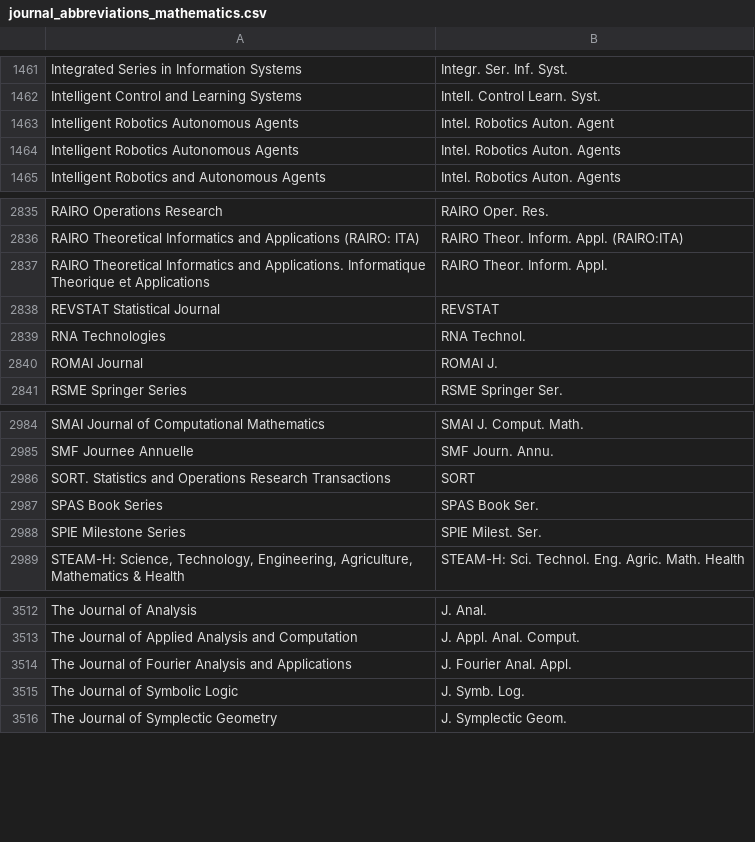
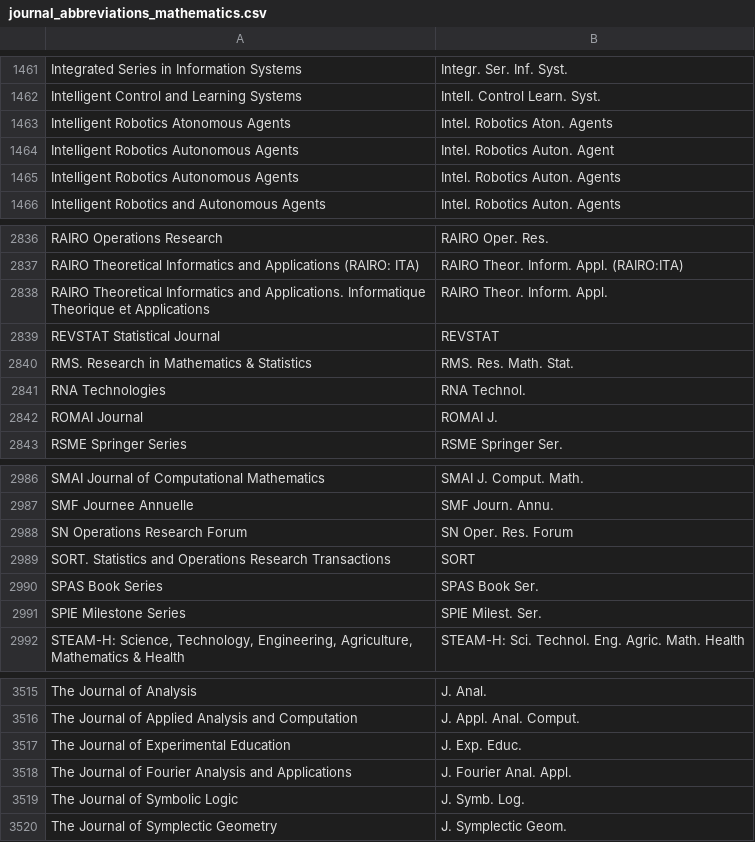
Before and after one commit to JabRef/abbrv.jabref.org, a CSV file: journals/journal_abbreviations_mathematics.csv, drawn as a sheet; only a part is shown, gaps mark what is left out.

```diff
--- a/journals/journal_abbreviations_mathematics.csv
+++ b/journals/journal_abbreviations_mathematics.csv
@@ -1462,2 +1462,3 @@
 "Intelligent Control and Learning Systems","Intell. Control Learn. Syst."
+"Intelligent Robotics Atonomous Agents","Intel. Robotics Aton. Agents"
 "Intelligent Robotics Autonomous Agents","Intel. Robotics Auton. Agent"
@@ -2838,2 +2839,3 @@
 "REVSTAT Statistical Journal","REVSTAT"
+"RMS. Research in Mathematics & Statistics","RMS. Res. Math. Stat."
 "RNA Technologies","RNA Technol."
@@ -2985,2 +2987,3 @@
 "SMF Journee Annuelle","SMF Journ. Annu."
+"SN Operations Research Forum","SN Oper. Res. Forum"
 "SORT. Statistics and Operations Research Transactions","SORT"
@@ -3513,2 +3516,3 @@
 "The Journal of Applied Analysis and Computation","J. Appl. Anal. Comput."
+"The Journal of Experimental Education","J. Exp. Educ."
 "The Journal of Fourier Analysis and Applications","J. Fourier Anal. Appl."
```
